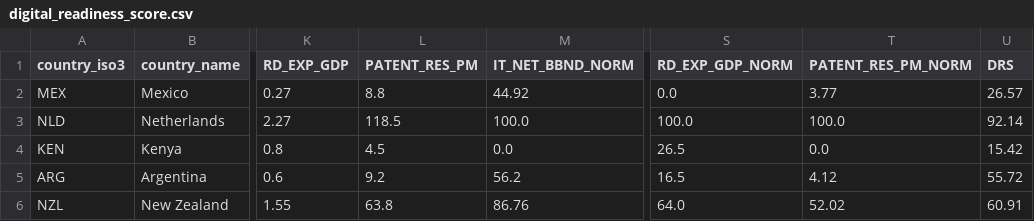
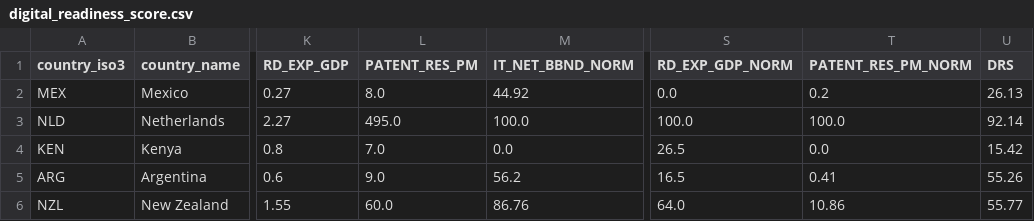
Before and after one commit to RusselKu/DigitalEconomyUpy, a CSV file: data/processed/digital_readiness_score.csv, drawn as a sheet; only a part is shown, gaps mark what is left out; the diff names each change by its address in the sheet, - before the commit and + after, or states it on an @@ line.

```diff
--- a/data/processed/digital_readiness_score.csv
+++ b/data/processed/digital_readiness_score.csv
-L2 (PATENT_RES_PM): 8.8
+L2 (PATENT_RES_PM): 8.0
-T2 (PATENT_RES_PM_NORM): 3.77
+T2 (PATENT_RES_PM_NORM): 0.2
-U2 (DRS): 26.57
+U2 (DRS): 26.13
-L3 (PATENT_RES_PM): 118.5
+L3 (PATENT_RES_PM): 495.0
-L4 (PATENT_RES_PM): 4.5
+L4 (PATENT_RES_PM): 7.0
-L5 (PATENT_RES_PM): 9.2
+L5 (PATENT_RES_PM): 9.0
-T5 (PATENT_RES_PM_NORM): 4.12
+T5 (PATENT_RES_PM_NORM): 0.41
-U5 (DRS): 55.72
+U5 (DRS): 55.26
-L6 (PATENT_RES_PM): 63.8
+L6 (PATENT_RES_PM): 60.0
-T6 (PATENT_RES_PM_NORM): 52.02
+T6 (PATENT_RES_PM_NORM): 10.86
-U6 (DRS): 60.91
+U6 (DRS): 55.77
```
Also changed, not shown: data/processed/digital_economy_clean.csv, data/raw/wipo_raw.csv, 21 other files.
